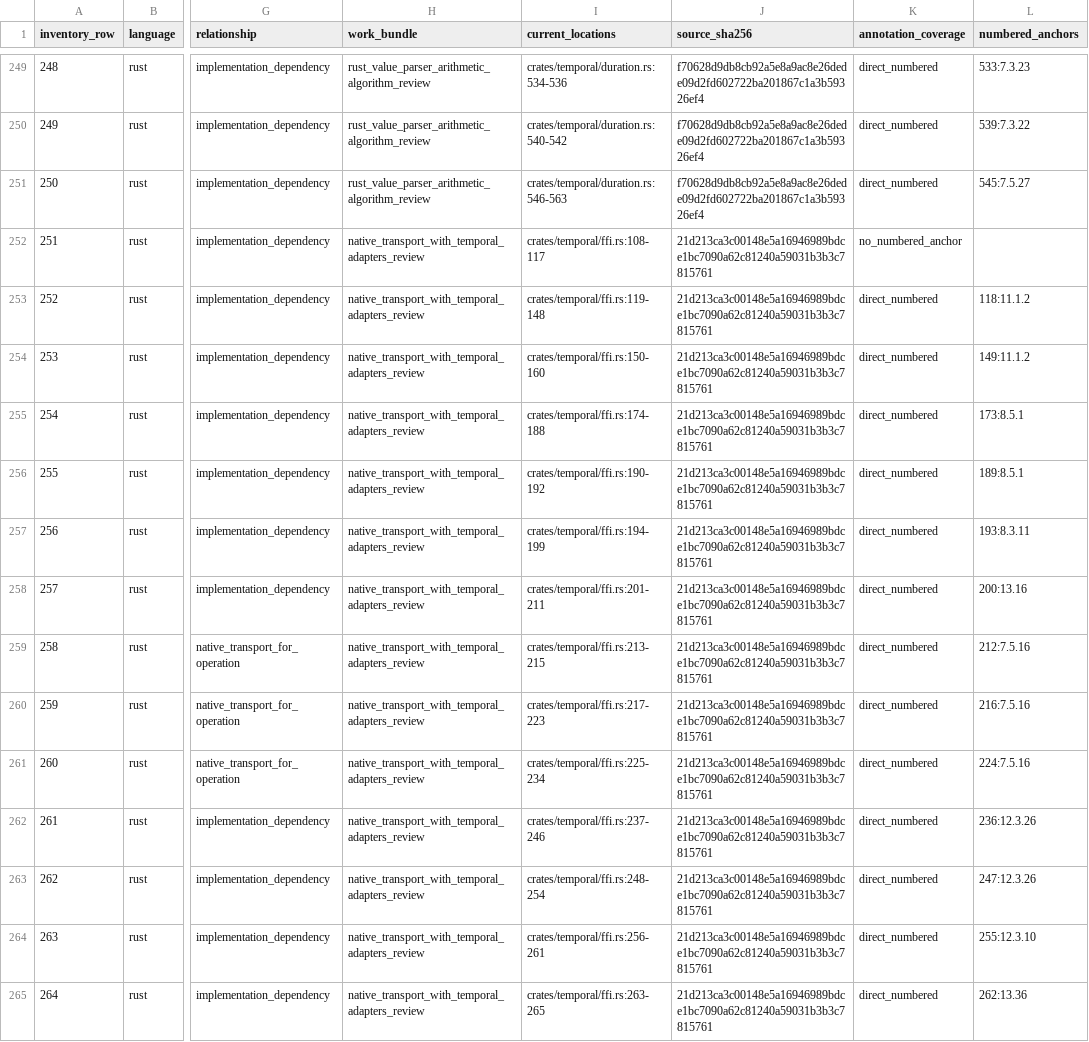
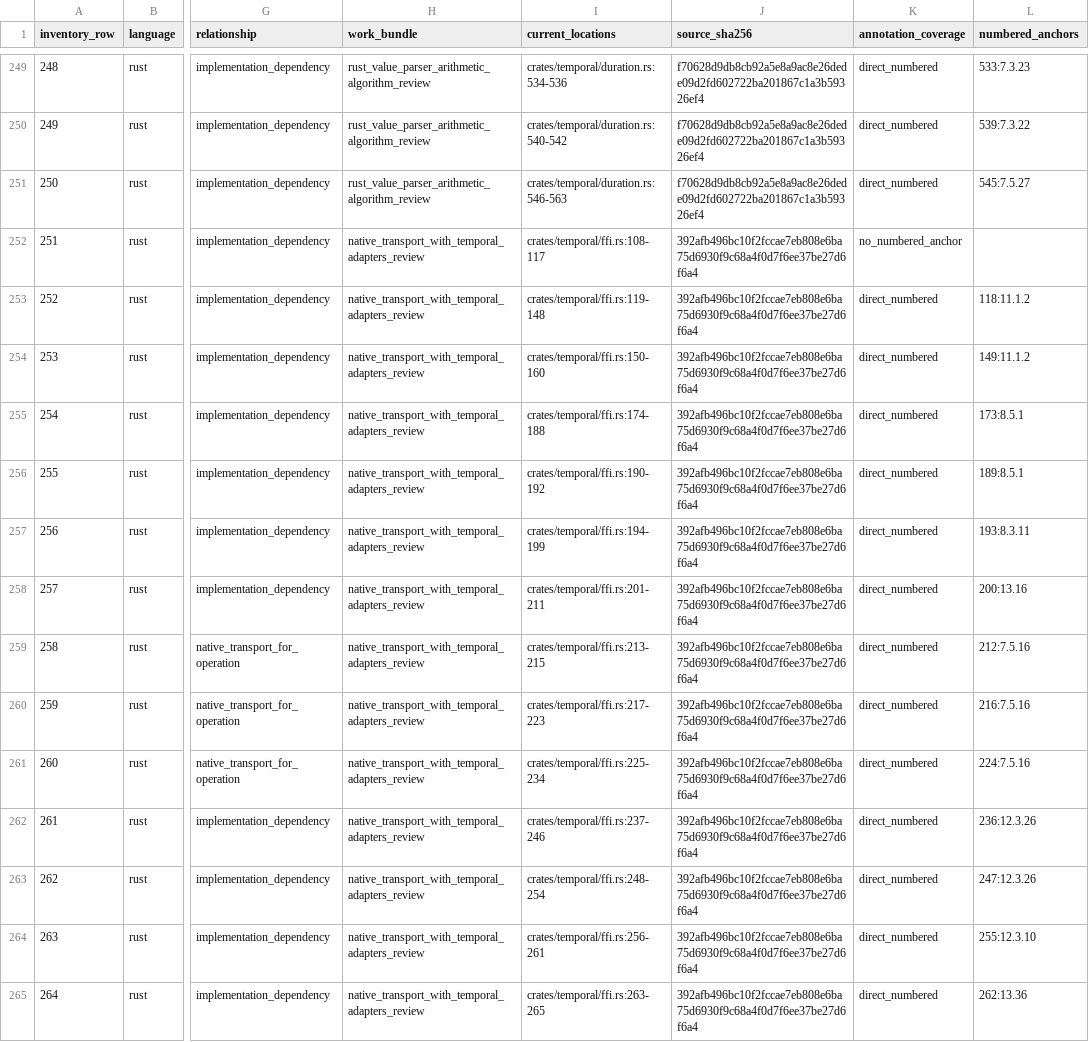
Before and after one commit to formatjs/formatjs, a TSV file: knowledge-base/audits/temporal-helper-annotation-queue.tsv, drawn as a sheet; only a part is shown, gaps mark what is left out; the diff covers the shown part only; the diff names each change by its address in the sheet, - before the commit and + after, or states it on an @@ line.

```diff
--- a/knowledge-base/audits/temporal-helper-annotation-queue.tsv
+++ b/knowledge-base/audits/temporal-helper-annotation-queue.tsv
-J252:J265 (source_sha256): 21d213ca3c00148e5a16946989bdce1bc7090a62c81240a59031b3b3c7815761
+J252:J265 (source_sha256): 392afb496bc10f2fccae7eb808e6ba75d6930f9c68a4f0d7f6ee37be27d6f6a4
```
Also changed, not shown: 114 edited cells elsewhere in this file, knowledge-base/audits/temporal-helper-code-spec-map.tsv, knowledge-base/audits/temporal-remaining-condition-steps.tsv, 16 other files.
